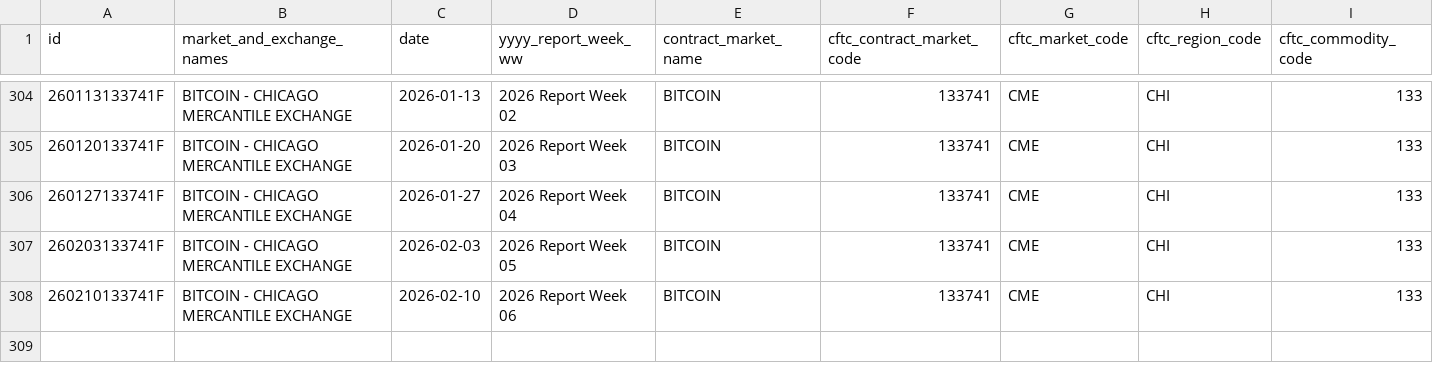
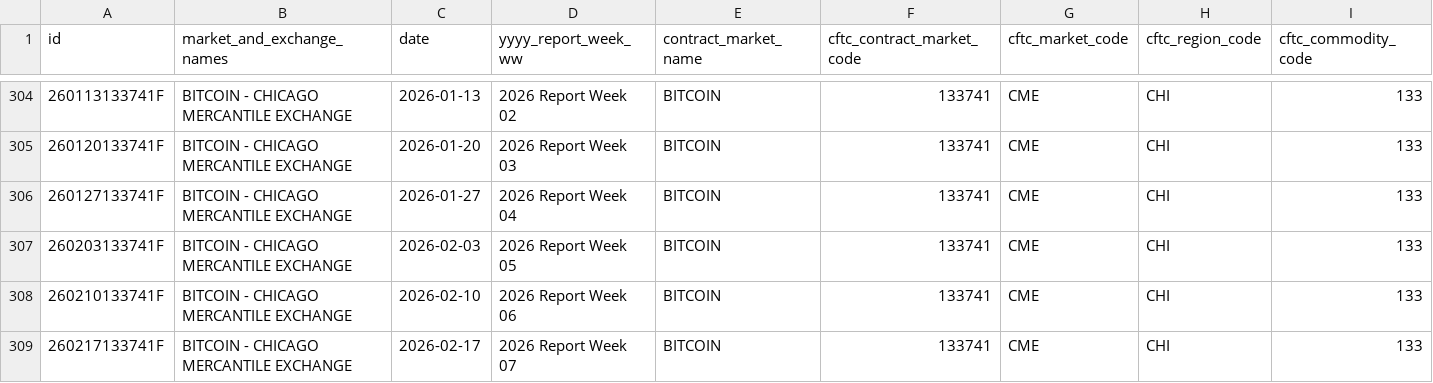
Before and after one commit to lLightly/MacroCryptoSentiel, a CSV file: data/processed/btc_cot_processed.csv, drawn as a sheet; only a part is shown, gaps mark what is left out; rows hold the shown columns only; the diff names each change by its address in the sheet, - before the commit and + after, or states it on an @@ line.

```diff
--- a/data/processed/btc_cot_processed.csv
+++ b/data/processed/btc_cot_processed.csv
+row 309: 260217133741F | BITCOIN - CHICAGO MERCANTILE EXCHANGE | 2026-02-17 | 2026 Report Week 07 | BITCOIN | 133741 | CME | CHI | 133
```
Also changed, not shown: 22 other files.
